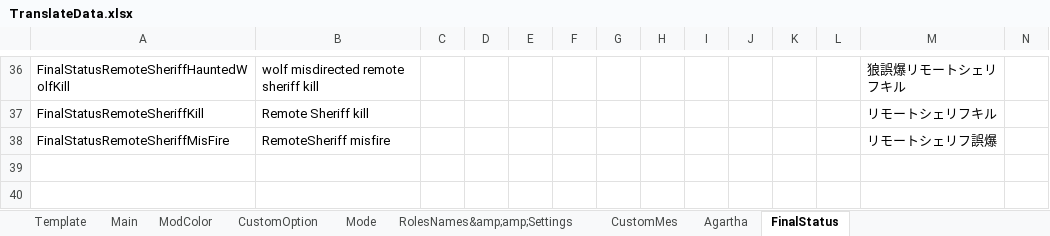
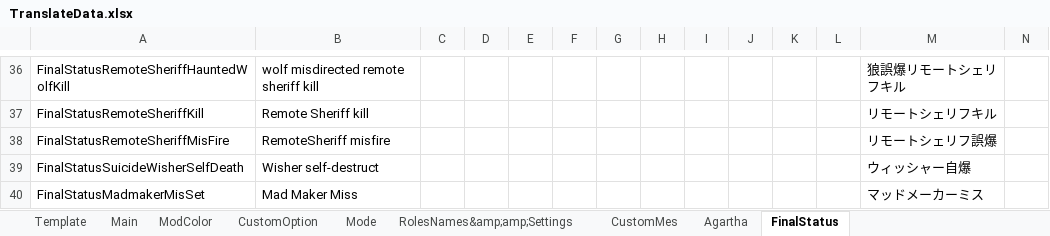
Before and after one commit to SuperNewRoles/SuperNewRoles, an Excel workbook: TranslateData.xlsx, sheet FinalStatus, drawn as a sheet; only a part is shown, gaps mark what is left out; values as stored, in another font and other column widths than the file's, no borders; rows hold the shown columns only; the diff names each change by its address in the sheet, - before the commit and + after, or states it on an @@ line.

Commit message:
翻訳修正

```diff
--- a/TranslateData.xlsx (sheet FinalStatus)
+++ b/TranslateData.xlsx (sheet FinalStatus)
+row 39: FinalStatusSuicideWisherSelfDeath | Wisher self-destruct |  |  |  |  |  |  |  |  |  |  | ウィッシャー自爆
+row 40: FinalStatusMadmakerMisSet | Mad Maker Miss |  |  |  |  |  |  |  |  |  |  | マッドメーカーミス
```
